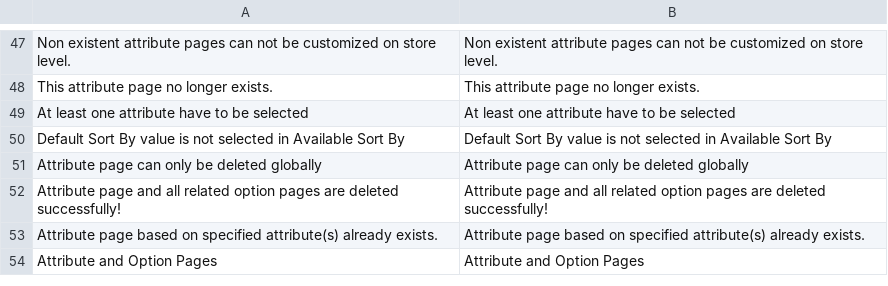
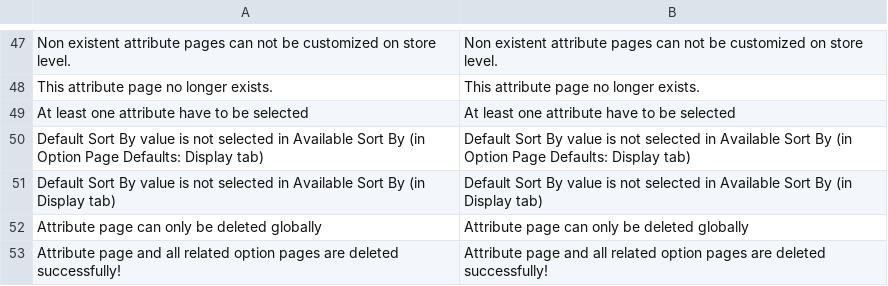
Before and after one commit to osmianski/manadev-magento, a CSV file: extensions/Mana/AttributePage/translate.csv, drawn as a sheet; only a part is shown, gaps mark what is left out; the shorter side is filled out with more unchanged rows.

Commit message:
attribute page error fixes

```diff
--- a/extensions/Mana/AttributePage/translate.csv
+++ b/extensions/Mana/AttributePage/translate.csv
@@ -49,3 +49,4 @@
 "At least one attribute have to be selected","At least one attribute have to be selected"
-"Default Sort By value is not selected in Available Sort By","Default Sort By value is not selected in Available Sort By"
+"Default Sort By value is not selected in Available Sort By (in Option Page Defaults: Display tab)","Default Sort By value is not selected in Available Sort By (in Option Page Defaults: Display tab)"
+"Default Sort By value is not selected in Available Sort By (in Display tab)","Default Sort By value is not selected in Available Sort By (in Display tab)"
 "Attribute page can only be deleted globally","Attribute page can only be deleted globally"
```
Also changed, not shown: 4 other files.
